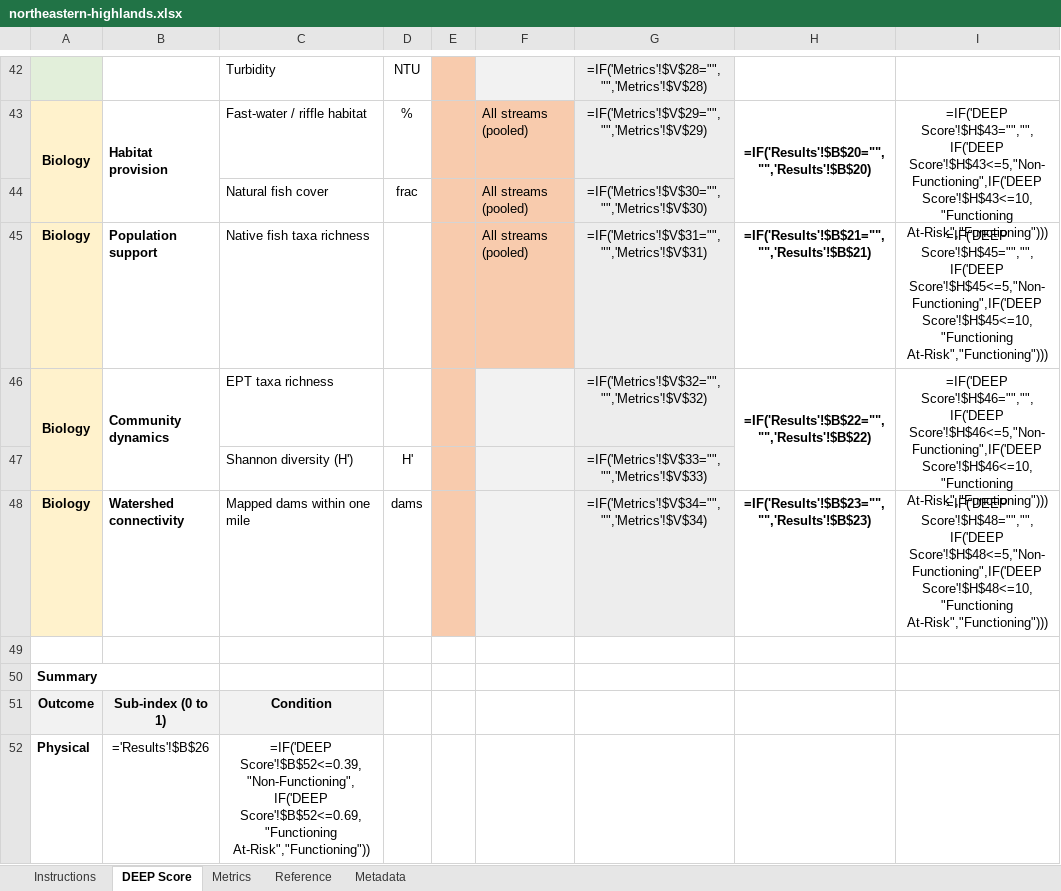
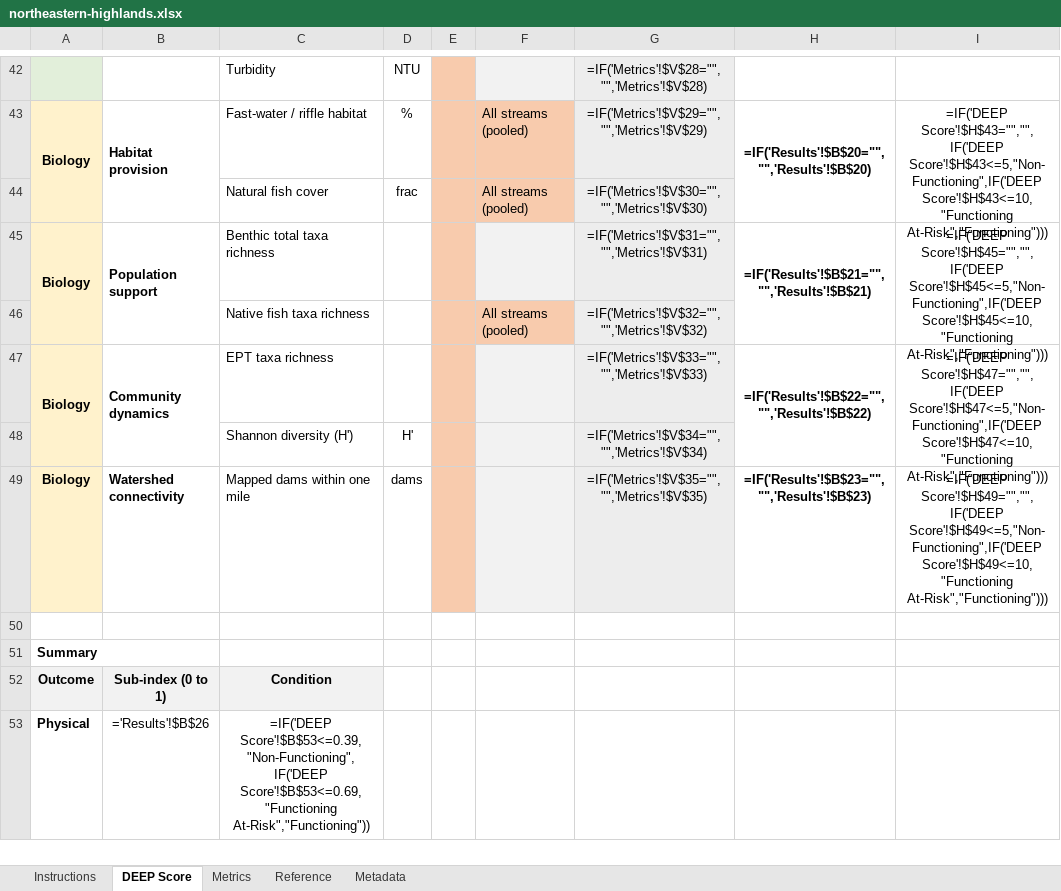
Before and after one commit to USACE-WRISES/staf, an Excel workbook: apps/deep/www/calculators/northeastern-highlands.xlsx, sheet DEEP Score, drawn as a sheet; only a part is shown, gaps mark what is left out; values as stored, in another font and other column widths than the file's, no borders; formulas without a stored value are shown as written; charts and pictures and conditional formats not drawn; addresses are those after the commit; the diff covers the shown part only; the diff names each change by its address in the sheet, - before the commit and + after, or states it on an @@ line.

```diff
--- a/apps/deep/www/calculators/northeastern-highlands.xlsx (sheet DEEP Score)
+++ b/apps/deep/www/calculators/northeastern-highlands.xlsx (sheet DEEP Score)
+A45:A46 merged
+B45:B46 merged
-C45: Native fish taxa richness
+C45: Benthic total taxa richness
-F45: All streams (pooled)
+F45: (empty)
-F45 fill: #F8CBAD
+F45 fill: #F2F2F2
+H45:H46 merged
+I45:I46 merged
+row 46:  |  | Native fish taxa richness |  |  | All streams (pooled) | =IF('Metrics'!$V$32="","",'Metrics'!$V$32)
-G47: =IF('Metrics'!$V$32="","",'Metrics'!$V$32)
+G47: =IF('Metrics'!$V$33="","",'Metrics'!$V$33)
-I47: =IF('DEEP Score'!$H$46="","",IF('DEEP Score'!$H$46<=5,"Non-Functioning",IF('DEEP Score'!$H$46<=10,"Functioning At-Risk","Functioning")))
+I47: =IF('DEEP Score'!$H$47="","",IF('DEEP Score'!$H$47<=5,"Non-Functioning",IF('DEEP Score'!$H$47<=10,"Functioning At-Risk","Functioning")))
-G48: =IF('Metrics'!$V$33="","",'Metrics'!$V$33)
+G48: =IF('Metrics'!$V$34="","",'Metrics'!$V$34)
-G49: =IF('Metrics'!$V$34="","",'Metrics'!$V$34)
+G49: =IF('Metrics'!$V$35="","",'Metrics'!$V$35)
-I49: =IF('DEEP Score'!$H$48="","",IF('DEEP Score'!$H$48<=5,"Non-Functioning",IF('DEEP Score'!$H$48<=10,"Functioning At-Risk","Functioning")))
+I49: =IF('DEEP Score'!$H$49="","",IF('DEEP Score'!$H$49<=5,"Non-Functioning",IF('DEEP Score'!$H$49<=10,"Functioning At-Risk","Functioning")))
-C53: =IF('DEEP Score'!$B$52<=0.39,"Non-Functioning",IF('DEEP Score'!$B$52<=0.69,"Functioning At-Risk","Functioning"))
+C53: =IF('DEEP Score'!$B$53<=0.39,"Non-Functioning",IF('DEEP Score'!$B$53<=0.69,"Functioning At-Risk","Functioning"))
```
Also changed, not shown: 1 added row, 5 removed rows and 6 edited cells elsewhere in this sheet, sheet Reference, sheet Metrics, sheet Metadata, sheet Instructions, apps/deep/www/calculators/interior-plateau.xlsx, 37 other files.
